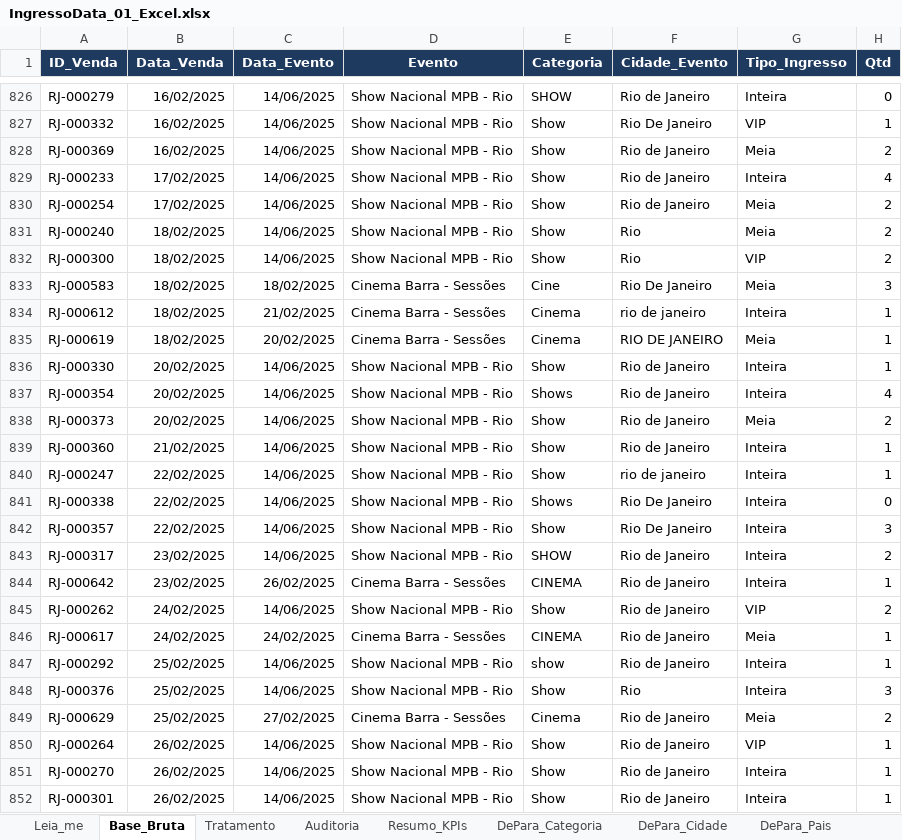
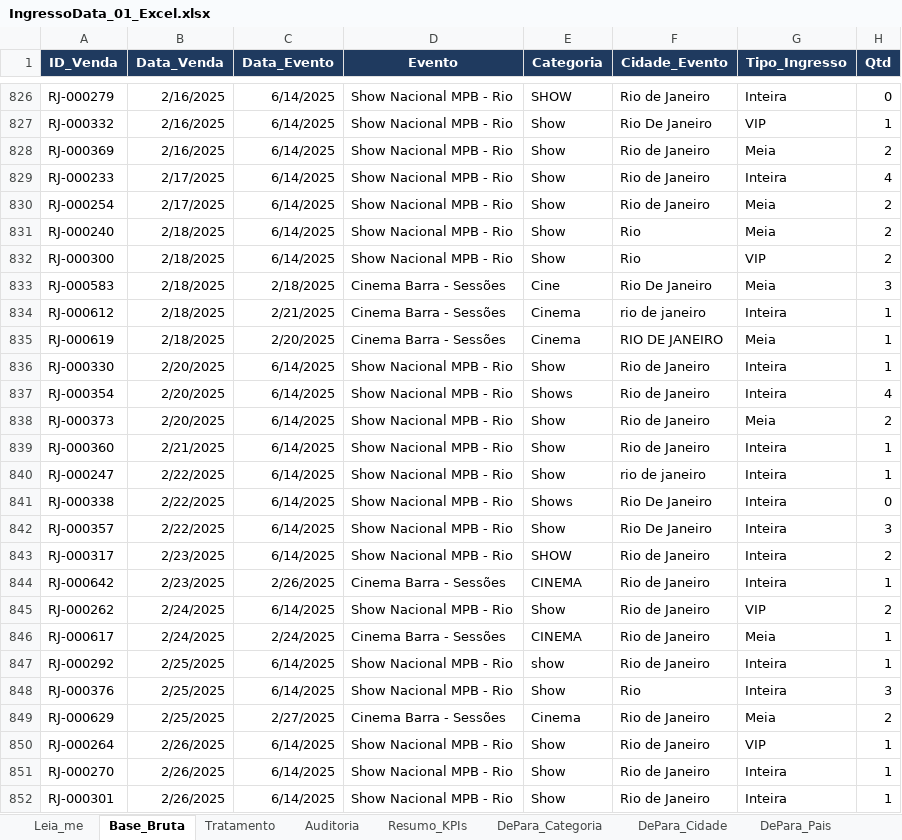
Before and after one commit to RaffaSanttos/fatecsp-MA20262-equipe-13-ingressodata, an Excel workbook: MA2026-entrega-parcial/01-excel/IngressoData_01_Excel.xlsx, sheet Base_Bruta, drawn as a sheet; only a part is shown, gaps mark what is left out; values as stored, in another font and other column widths than the file's, no borders; the diff covers the shown part only; the diff names each change by its address in the sheet, - before the commit and + after, or states it on an @@ line.

Commit message:
Excel: .xlsm com macros, modelo Power Pivot montado e macro gravada
- IngressoData_01_Excel.xlsm: módulos VBA e botões na Leia_me; relatório do período
  inteiro confere com o gabarito (R$ 2.037.612,50, 42,7% turista).
- mdlMacroGravada.bas: macro gravada com o Gravador de Macros do Excel.
- IngressoData_03_PowerPivot.xlsm: Modelo de Dados com 5 tabelas, 4 relacionamentos,
  14 medidas, Dim_Calendario marcada como Tabela de Data e tabela dinâmica de conferência.
- mdlMontarModelo.bas: converte o separador de argumentos do DAX para o do Excel
  (";" no Excel em português), que quebrava o DATEADD.
- IngressoData_01_Excel.xlsx e IngressoData_02_PowerQuery.xlsx salvos pelo Excel;
  consultas testadas no Excel (fato 2.000 linhas, raspagem da Wikipédia 25 x 16).

```diff
--- a/MA2026-entrega-parcial/01-excel/IngressoData_01_Excel.xlsx (sheet Base_Bruta)
+++ b/MA2026-entrega-parcial/01-excel/IngressoData_01_Excel.xlsx (sheet Base_Bruta)
-B826:B828 (Data_Venda): 16/02/2025
+B826:B828 (Data_Venda): 2/16/2025
-C826:C832 (Data_Evento): 14/06/2025
+C826:C832 (Data_Evento): 6/14/2025
-B829:B830 (Data_Venda): 17/02/2025
+B829:B830 (Data_Venda): 2/17/2025
-B831:B835 (Data_Venda): 18/02/2025
+B831:B835 (Data_Venda): 2/18/2025
-C833 (Data_Evento): 18/02/2025
+C833 (Data_Evento): 2/18/2025
-C834 (Data_Evento): 21/02/2025
+C834 (Data_Evento): 2/21/2025
-C835 (Data_Evento): 20/02/2025
+C835 (Data_Evento): 2/20/2025
-B836:B838 (Data_Venda): 20/02/2025
+B836:B838 (Data_Venda): 2/20/2025
-C836:C843 (Data_Evento): 14/06/2025
+C836:C843 (Data_Evento): 6/14/2025
-B839 (Data_Venda): 21/02/2025
+B839 (Data_Venda): 2/21/2025
-B840:B842 (Data_Venda): 22/02/2025
+B840:B842 (Data_Venda): 2/22/2025
-B843:B844 (Data_Venda): 23/02/2025
+B843:B844 (Data_Venda): 2/23/2025
-C844 (Data_Evento): 26/02/2025
+C844 (Data_Evento): 2/26/2025
-B845:B846 (Data_Venda): 24/02/2025
+B845:B846 (Data_Venda): 2/24/2025
-C845 (Data_Evento): 14/06/2025
+C845 (Data_Evento): 6/14/2025
-C846 (Data_Evento): 24/02/2025
+C846 (Data_Evento): 2/24/2025
-B847:B849 (Data_Venda): 25/02/2025
+B847:B849 (Data_Venda): 2/25/2025
-C847:C848 (Data_Evento): 14/06/2025
+C847:C848 (Data_Evento): 6/14/2025
-C849 (Data_Evento): 27/02/2025
+C849 (Data_Evento): 2/27/2025
-B850:B852 (Data_Venda): 26/02/2025
+B850:B852 (Data_Venda): 2/26/2025
-C850:C852 (Data_Evento): 14/06/2025
+C850:C852 (Data_Evento): 6/14/2025
```
Also changed, not shown: 1368 edited cells elsewhere in this sheet, sheet Tratamento, sheet Cadastro_Eventos, sheet Resumo_KPIs, charts or pictures, MA2026-entrega-parcial/02-powerquery/IngressoData_02_PowerQuery.xlsx, 7 other files.
